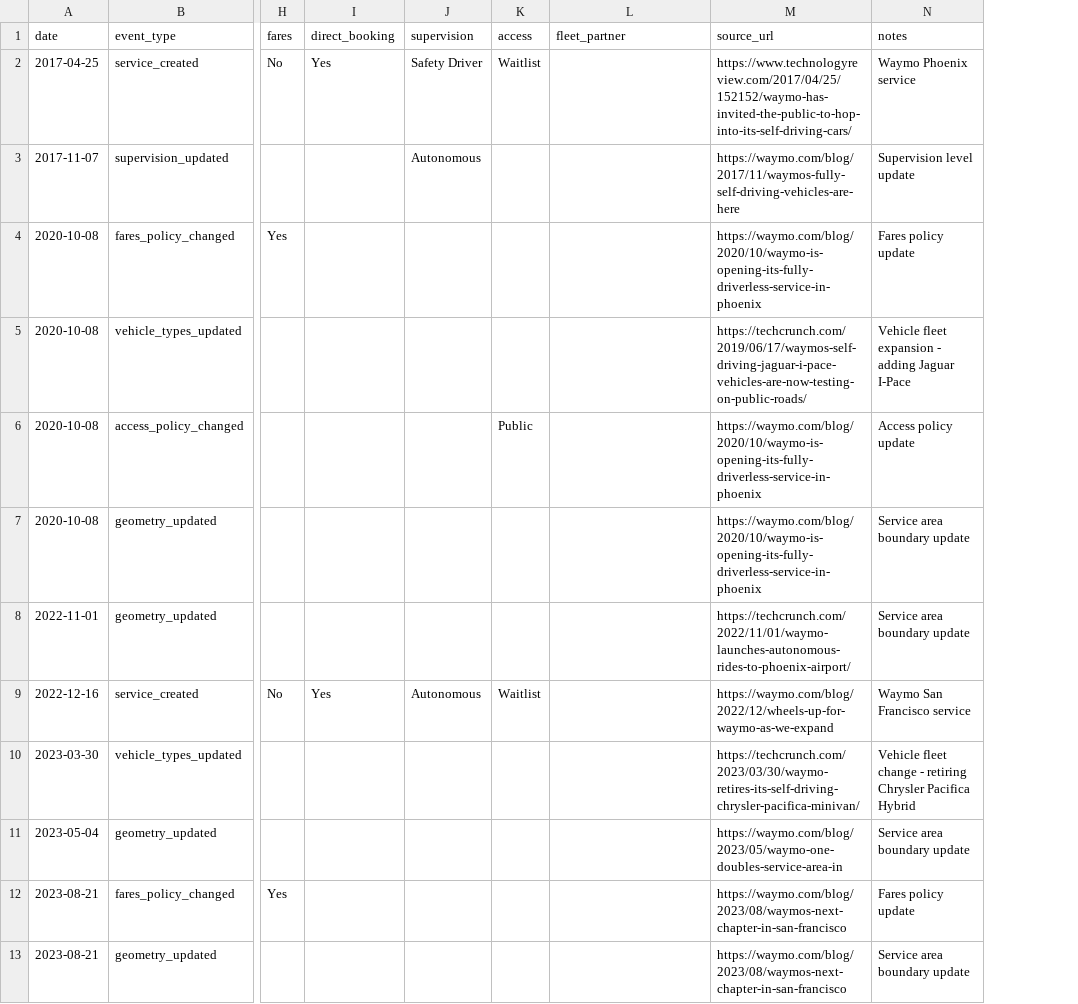
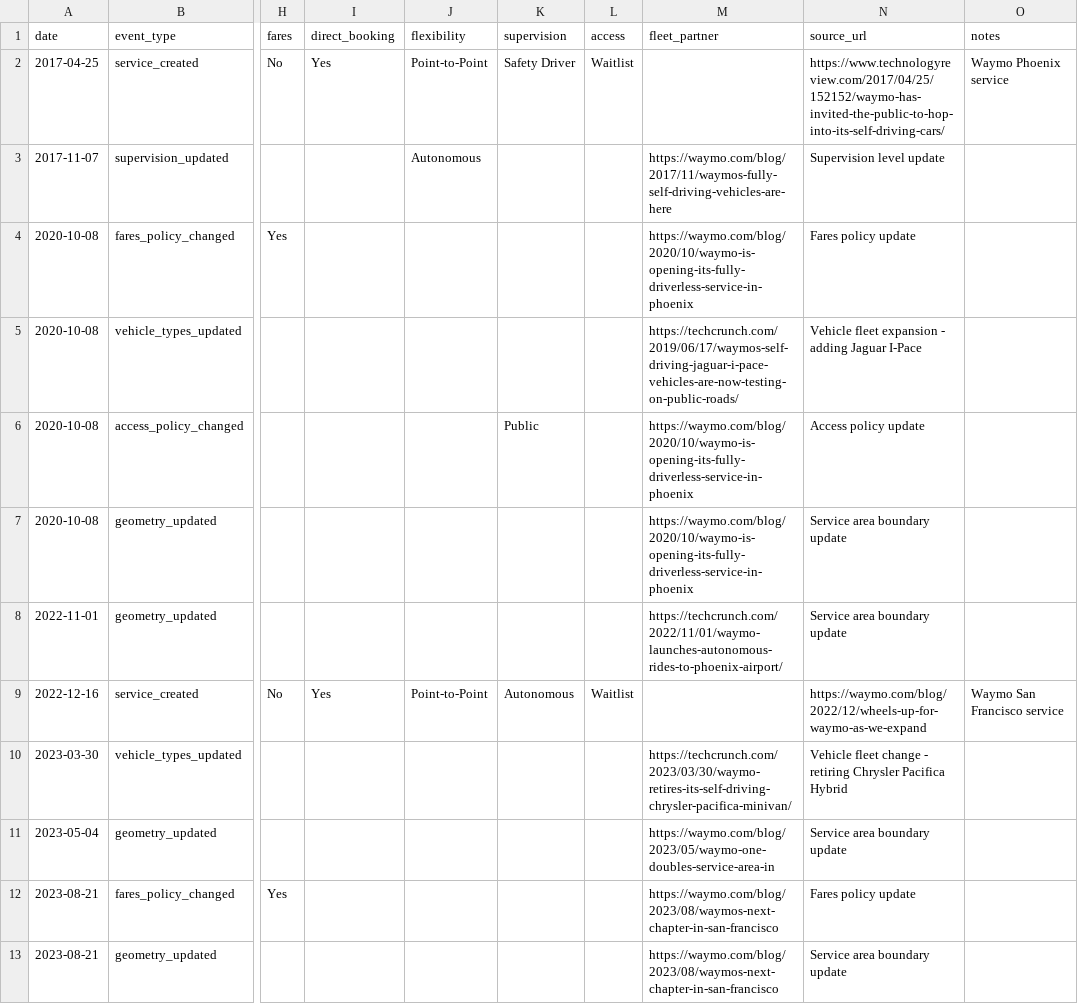
Before and after one commit to jacksonlester/av-map-data, a CSV file: events.csv, drawn as a sheet; only a part is shown, gaps mark what is left out; addresses are those after the commit; the diff covers the shown part only; the diff names each change by its address in the sheet, - before the commit and + after, or states it on an @@ line.

```diff
--- a/events.csv
+++ b/events.csv
+column J (flexibility), rows 2-9: Point-to-Point | Autonomous |  |  |  |  |  | Point-to-Point
-K3 (supervision): Autonomous
+K3 (supervision): (empty)
-M3 (fleet_partner): (empty)
+M3 (fleet_partner): https://waymo.com/blog/2017/11/waymos-fully-self-driving-vehicles-are-here
-N3 (source_url): https://waymo.com/blog/2017/11/waymos-fully-self-driving-vehicles-are-here
+N3 (source_url): Supervision level update
-O3 (notes): Supervision level update
+O3 (notes): (empty)
-M4 (fleet_partner): (empty)
+M4 (fleet_partner): https://waymo.com/blog/2020/10/waymo-is-opening-its-fully-driverless-service-in-phoenix
-N4 (source_url): https://waymo.com/blog/2020/10/waymo-is-opening-its-fully-driverless-service-in-phoenix
+N4 (source_url): Fares policy update
-O4 (notes): Fares policy update
+O4 (notes): (empty)
-M5 (fleet_partner): (empty)
+M5 (fleet_partner): https://techcrunch.com/2019/06/17/waymos-self-driving-jaguar-i-pace-vehicles-are-now-testing-on-public-roads/
-N5 (source_url): https://techcrunch.com/2019/06/17/waymos-self-driving-jaguar-i-pace-vehicles-are-now-testing-on-public-roads/
+N5 (source_url): Vehicle fleet expansion - adding Jaguar I-Pace
-O5 (notes): Vehicle fleet expansion - adding Jaguar I-Pace
+O5 (notes): (empty)
-K6 (supervision): (empty)
+K6 (supervision): Public
-L6 (access): Public
+L6 (access): (empty)
-M6:M7 (fleet_partner): (empty)
+M6:M7 (fleet_partner): https://waymo.com/blog/2020/10/waymo-is-opening-its-fully-driverless-service-in-phoenix
-N6 (source_url): https://waymo.com/blog/2020/10/waymo-is-opening-its-fully-driverless-service-in-phoenix
+N6 (source_url): Access policy update
-O6 (notes): Access policy update
+O6 (notes): (empty)
-N7 (source_url): https://waymo.com/blog/2020/10/waymo-is-opening-its-fully-driverless-service-in-phoenix
+N7 (source_url): Service area boundary update
-O7:O8 (notes): Service area boundary update
+O7:O8 (notes): (empty)
-M8 (fleet_partner): (empty)
+M8 (fleet_partner): https://techcrunch.com/2022/11/01/waymo-launches-autonomous-rides-to-phoenix-airport/
-N8 (source_url): https://techcrunch.com/2022/11/01/waymo-launches-autonomous-rides-to-phoenix-airport/
+N8 (source_url): Service area boundary update
-M10 (fleet_partner): (empty)
+M10 (fleet_partner): https://techcrunch.com/2023/03/30/waymo-retires-its-self-driving-chrysler-pacifica-minivan/
-N10 (source_url): https://techcrunch.com/2023/03/30/waymo-retires-its-self-driving-chrysler-pacifica-minivan/
+N10 (source_url): Vehicle fleet change - retiring Chrysler Pacifica Hybrid
-O10 (notes): Vehicle fleet change - retiring Chrysler Pacifica Hybrid
+O10 (notes): (empty)
-M11 (fleet_partner): (empty)
+M11 (fleet_partner): https://waymo.com/blog/2023/05/waymo-one-doubles-service-area-in
-N11 (source_url): https://waymo.com/blog/2023/05/waymo-one-doubles-service-area-in
+N11 (source_url): Service area boundary update
-O11 (notes): Service area boundary update
+O11 (notes): (empty)
-M12:M13 (fleet_partner): (empty)
+M12:M13 (fleet_partner): https://waymo.com/blog/2023/08/waymos-next-chapter-in-san-francisco
-N12 (source_url): https://waymo.com/blog/2023/08/waymos-next-chapter-in-san-francisco
+N12 (source_url): Fares policy update
-O12 (notes): Fares policy update
+O12 (notes): (empty)
-N13 (source_url): https://waymo.com/blog/2023/08/waymos-next-chapter-in-san-francisco
+N13 (source_url): Service area boundary update
-O13 (notes): Service area boundary update
+O13 (notes): (empty)
```
Also changed, not shown: 54 edited cells elsewhere in this file, 3 other files.
